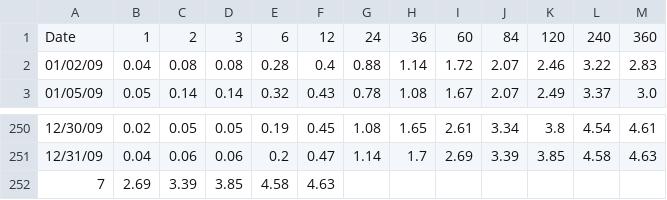
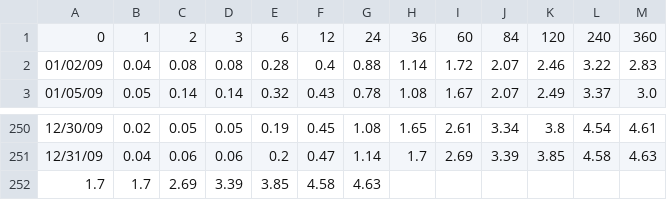
Before and after one commit to gregTret/dataSets, a CSV file: 2009.csv, drawn as a sheet; only a part is shown, gaps mark what is left out.

```diff
--- a/2009.csv
+++ b/2009.csv
@@ -1,2 +1,2 @@
-Date,1,2,3,6,12,24,36,60,84,120,240,360
+0,1,2,3,6,12,24,36,60,84,120,240,360
 01/02/09,0.04,0.08,0.08,0.28,0.4,0.88,1.14,1.72,2.07,2.46,3.22,2.83
@@ -251,2 +251,2 @@ Date,1,2,3,6,12,24,36,60,84,120,240,360
 12/31/09,0.04,0.06,0.06,0.2,0.47,1.14,1.7,2.69,3.39,3.85,4.58,4.63
-7,2.69,3.39,3.85,4.58,4.63,,,,,,,
+1.7,1.7,2.69,3.39,3.85,4.58,4.63,,,,,,
```
Also changed, not shown: 2007.csv, 2008.csv, 11 other files.
